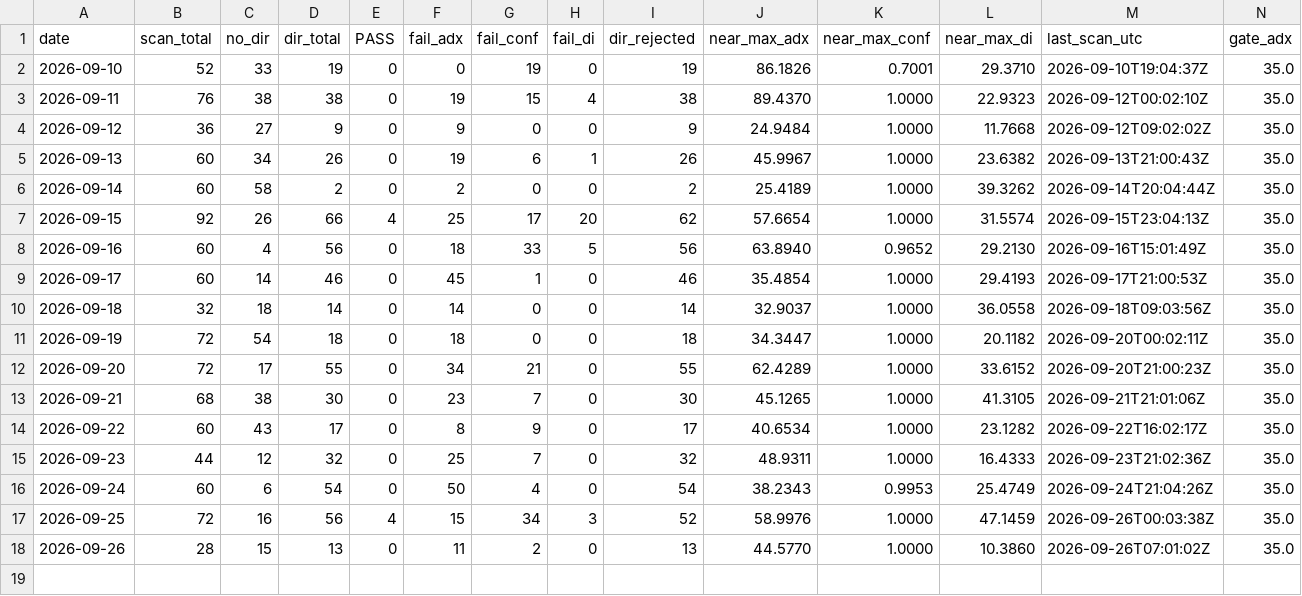
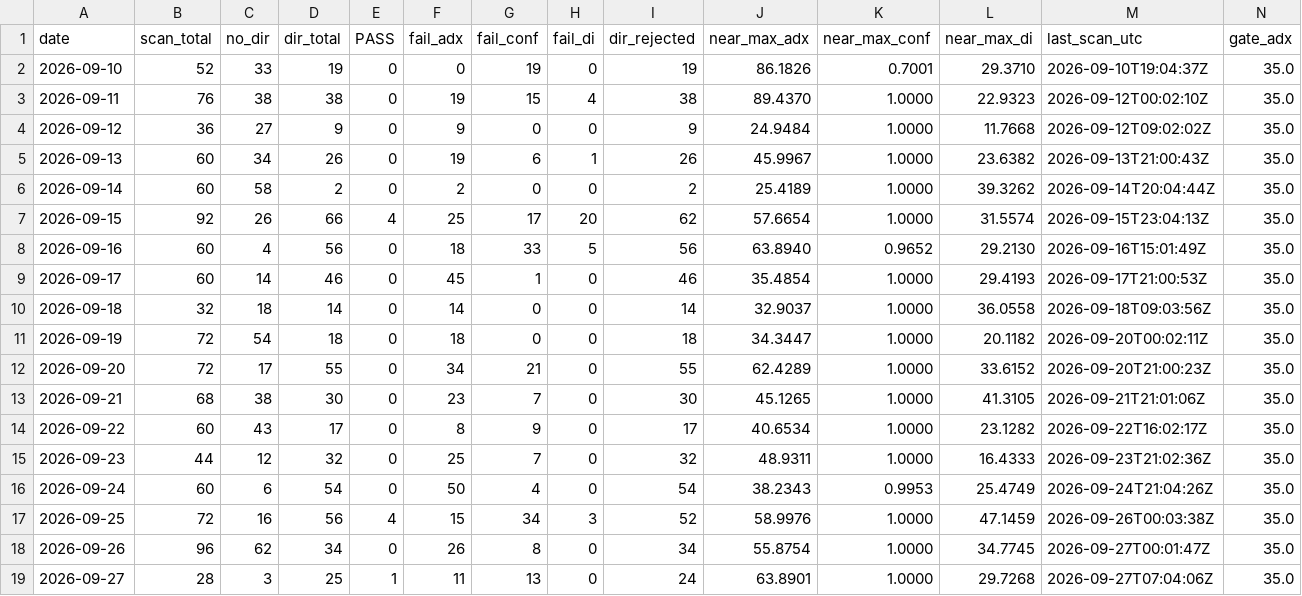
Before and after one commit to sdrom2008/RegimeTrader-AI, a CSV file: reports/gate_rejects_daily.csv, drawn as a sheet; only a part is shown; rows hold the shown columns only; the diff names each change by its address in the sheet, - before the commit and + after, or states it on an @@ line.

Commit message:
daily 20260927: gate reject CSV upsert + short reject report

```diff
--- a/reports/gate_rejects_daily.csv
+++ b/reports/gate_rejects_daily.csv
-B18 (scan_total): 28
+B18 (scan_total): 96
-C18 (no_dir): 15
+C18 (no_dir): 62
-D18 (dir_total): 13
+D18 (dir_total): 34
-F18 (fail_adx): 11
+F18 (fail_adx): 26
-G18 (fail_conf): 2
+G18 (fail_conf): 8
-I18 (dir_rejected): 13
+I18 (dir_rejected): 34
-J18 (near_max_adx): 44.5770
+J18 (near_max_adx): 55.8754
-L18 (near_max_di): 10.3860
+L18 (near_max_di): 34.7745
-M18 (last_scan_utc): 2026-09-26T07:01:02Z
+M18 (last_scan_utc): 2026-09-27T00:01:47Z
+row 19: 2026-09-27 | 28 | 3 | 25 | 1 | 11 | 13 | 0 | 24 | 63.8901 | 1.0000 | 29.7268 | 2026-09-27T07:04:06Z | 35.0
```
Also changed, not shown: 1 other file.
